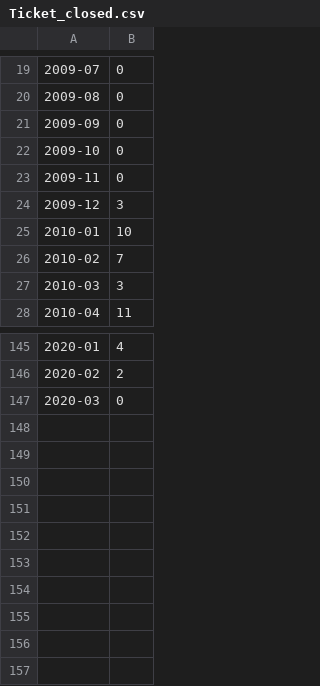
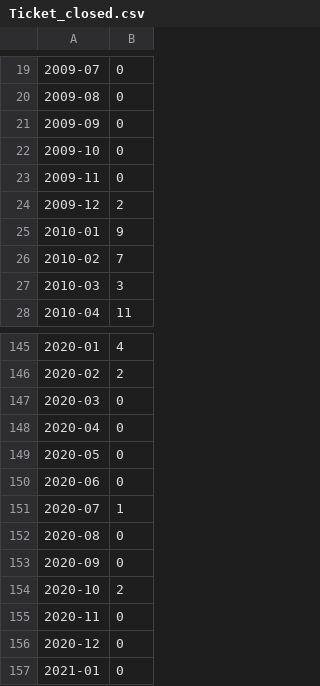
Before and after one commit to marcomarcucci30/Derivable1, a CSV file: Ticket_closed.csv, drawn as a sheet; only a part is shown, gaps mark what is left out.

```diff
--- a/Ticket_closed.csv
+++ b/Ticket_closed.csv
@@ -23,4 +23,4 @@
 2009-11;0
-2009-12;3
-2010-01;10
+2009-12;2
+2010-01;9
 2010-02;7
@@ -147 +147,11 @@
 2020-03;0
+2020-04;0
+2020-05;0
+2020-06;0
+2020-07;1
+2020-08;0
+2020-09;0
+2020-10;2
+2020-11;0
+2020-12;0
+2021-01;0
```
Also changed, not shown: 2 other files.
